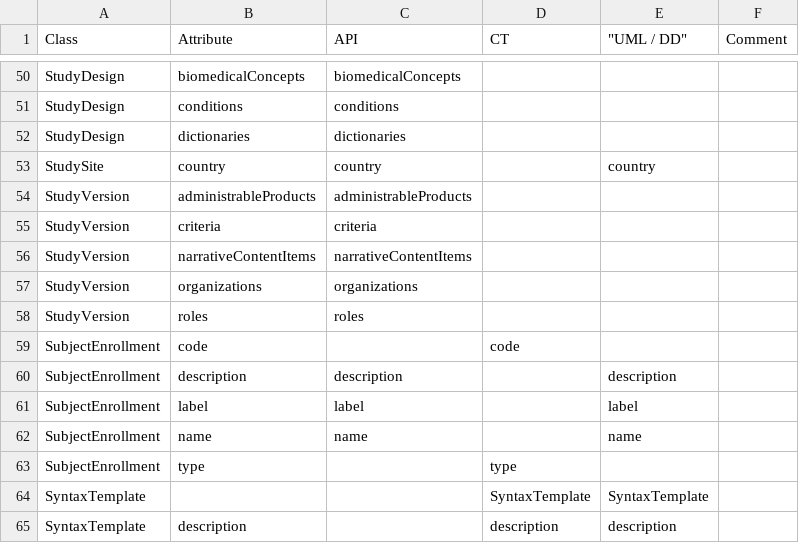
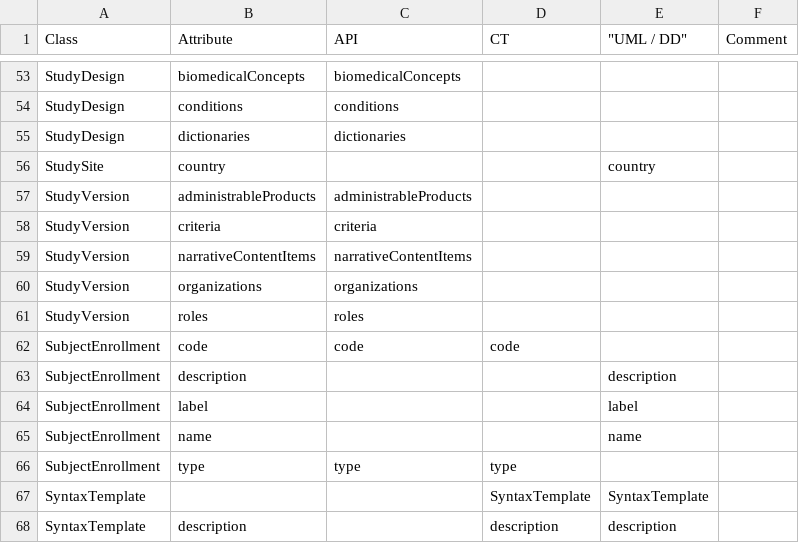
Before and after one commit to cdisc-org/DDF-RA, a CSV file: Deliverables/UML/alignment.csv, drawn as a sheet; only a part is shown, gaps mark what is left out; the diff covers the shown part only.

```diff
--- a/Deliverables/UML/alignment.csv
+++ b/Deliverables/UML/alignment.csv
@@ -52,3 +55,3 @@ StudyDesign,conditions,conditions,,,
 StudyDesign,dictionaries,dictionaries,,,
-StudySite,country,country,,country,
+StudySite,country,,,country,
 StudyVersion,administrableProducts,administrableProducts,,,
@@ -58,7 +61,7 @@ StudyVersion,organizations,organizations,,,
 StudyVersion,roles,roles,,,
-SubjectEnrollment,code,,code,,
-SubjectEnrollment,description,description,,description,
-SubjectEnrollment,label,label,,label,
-SubjectEnrollment,name,name,,name,
-SubjectEnrollment,type,,type,,
+SubjectEnrollment,code,code,code,,
+SubjectEnrollment,description,,,description,
+SubjectEnrollment,label,,,label,
+SubjectEnrollment,name,,,name,
+SubjectEnrollment,type,type,type,,
 SyntaxTemplate,,,SyntaxTemplate,SyntaxTemplate,
```
Also changed, not shown: 3 added rows and 21 edited cells elsewhere in this file, 1 other file.
